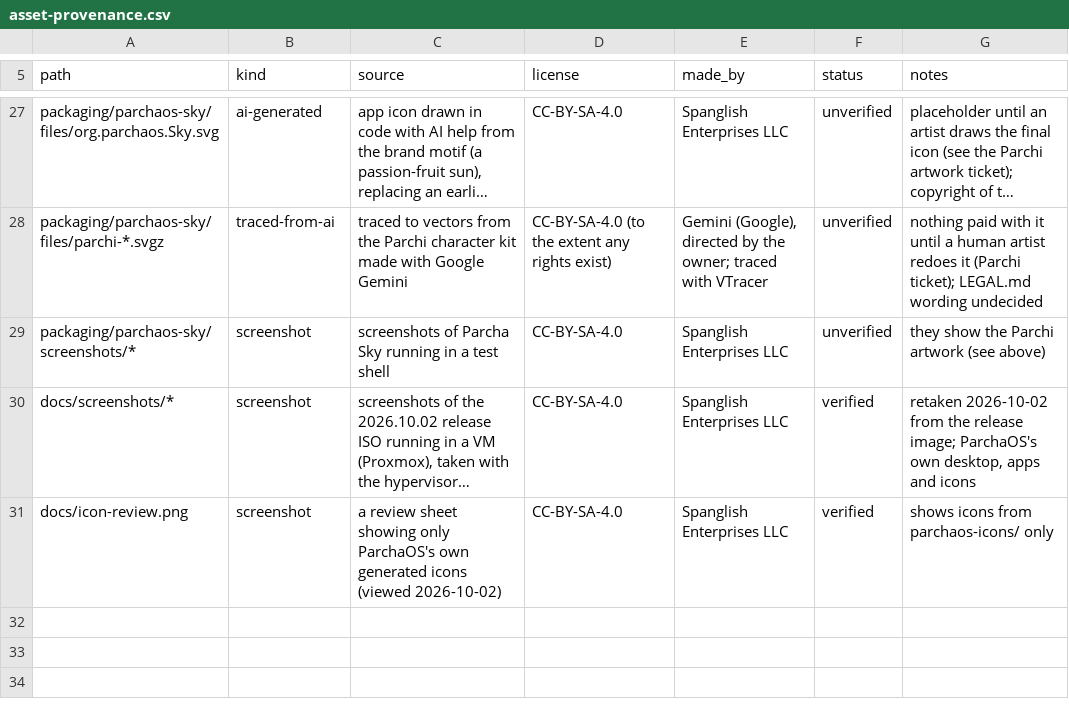
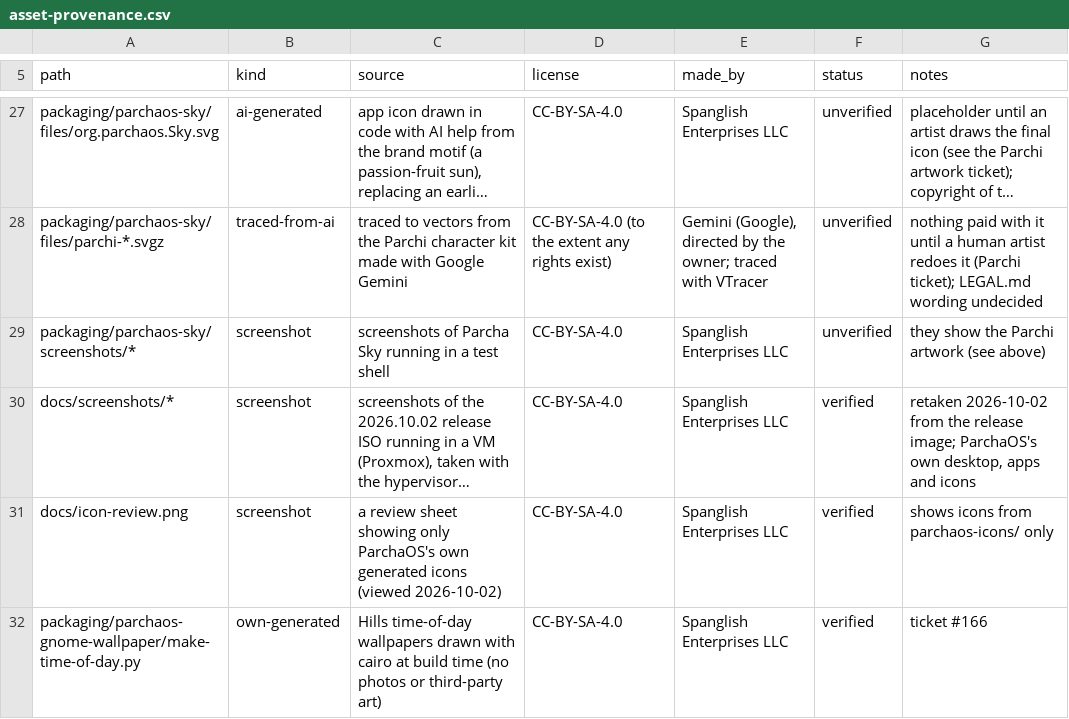
Before and after one commit to Spanglish-Enterprises/parchaos-gnome, a CSV file: docs/asset-provenance.csv, drawn as a sheet; only a part is shown, gaps mark what is left out; long unchanged cells end in …; the diff names each change by its address in the sheet, - before the commit and + after, or states it on an @@ line.

```diff
--- a/docs/asset-provenance.csv
+++ b/docs/asset-provenance.csv
+row 32: packaging/parchaos-gnome-wallpaper/make-time-of-day.py | own-generated | Hills time-of-day wallpapers drawn with cairo at build time (no photos or third-party art) | CC-BY-SA-4.0 | Spanglish Enterprises LLC | verified | ticket #166
```
Also changed, not shown: 11 other files.
